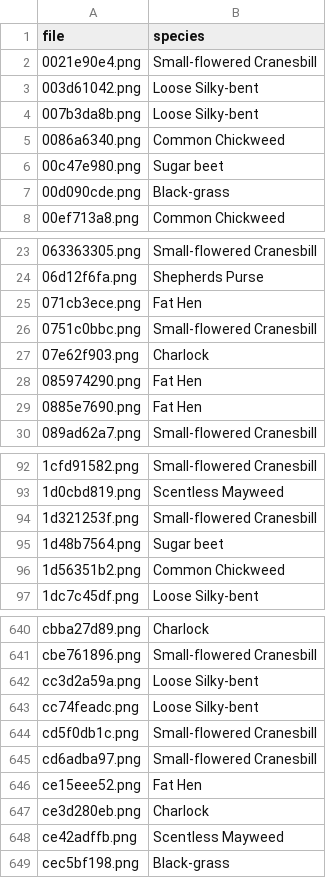
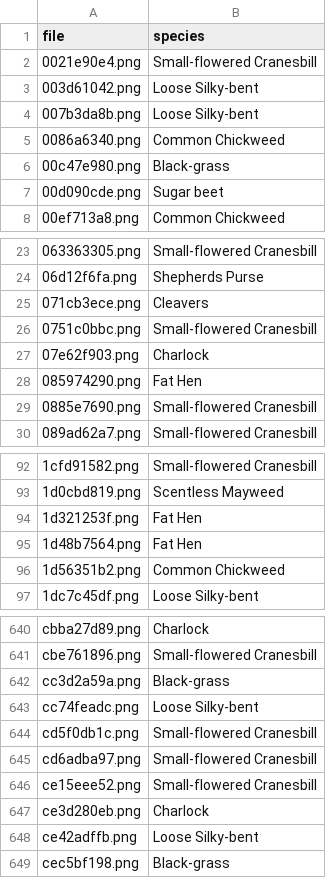
Before and after one commit to shuoenchang/CCU-Computer_Vision, a CSV file: HW1/submission_comatrix.csv, drawn as a sheet; only a part is shown, gaps mark what is left out; the diff covers the shown part only.

```diff
--- a/HW1/submission_comatrix.csv
+++ b/HW1/submission_comatrix.csv
@@ -5,4 +5,4 @@ file,species
 0086a6340.png,Common Chickweed
-00c47e980.png,Sugar beet
-00d090cde.png,Black-grass
+00c47e980.png,Black-grass
+00d090cde.png,Sugar beet
 00ef713a8.png,Common Chickweed
@@ -24,3 +24,3 @@ file,species
 06d12f6fa.png,Shepherds Purse
-071cb3ece.png,Fat Hen
+071cb3ece.png,Cleavers
 0751c0bbc.png,Small-flowered Cranesbill
@@ -28,3 +28,3 @@ file,species
 085974290.png,Fat Hen
-0885e7690.png,Fat Hen
+0885e7690.png,Small-flowered Cranesbill
 089ad62a7.png,Small-flowered Cranesbill
@@ -93,4 +93,4 @@ file,species
 1d0cbd819.png,Scentless Mayweed
-1d321253f.png,Small-flowered Cranesbill
-1d48b7564.png,Sugar beet
+1d321253f.png,Fat Hen
+1d48b7564.png,Fat Hen
 1d56351b2.png,Common Chickweed
@@ -641,3 +641,3 @@ cbba27d89.png,Charlock
 cbe761896.png,Small-flowered Cranesbill
-cc3d2a59a.png,Loose Silky-bent
+cc3d2a59a.png,Black-grass
 cc74feadc.png,Loose Silky-bent
@@ -645,5 +645,5 @@ cd5f0db1c.png,Small-flowered Cranesbill
 cd6adba97.png,Small-flowered Cranesbill
-ce15eee52.png,Fat Hen
+ce15eee52.png,Small-flowered Cranesbill
 ce3d280eb.png,Charlock
-ce42adffb.png,Scentless Mayweed
+ce42adffb.png,Loose Silky-bent
 cec5bf198.png,Black-grass
```
Also changed, not shown: 66 edited cells elsewhere in this file, HW1/submission_HOG.csv, 4 other files.
